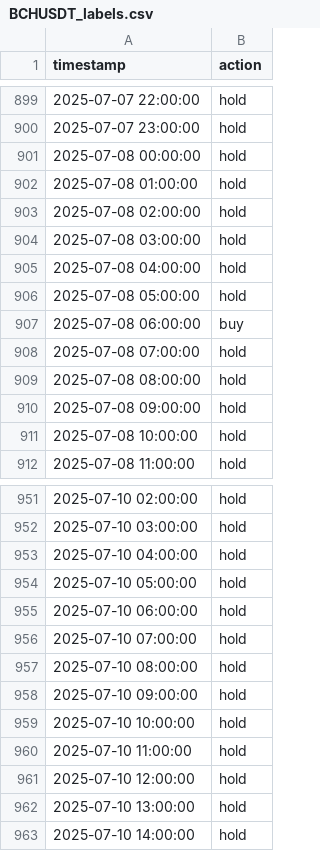
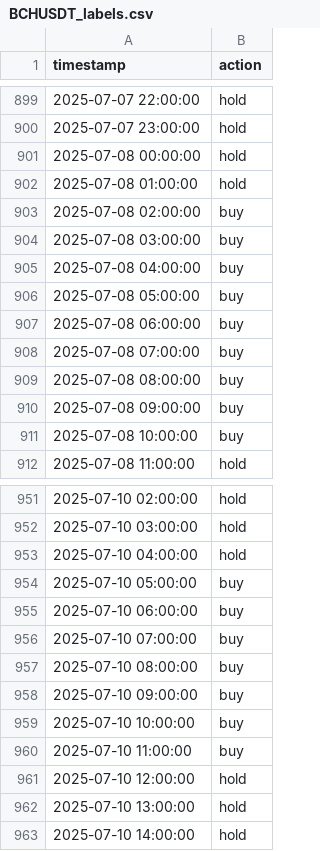
Before and after one commit to Vivan2025wd/AI-TRADING-SETUP, a CSV file: data/labels/BCHUSDT_labels.csv, drawn as a sheet; only a part is shown, gaps mark what is left out; the diff covers the shown part only.

```diff
--- a/data/labels/BCHUSDT_labels.csv
+++ b/data/labels/BCHUSDT_labels.csv
@@ -902,11 +902,11 @@ timestamp,action
 2025-07-08 01:00:00,hold
-2025-07-08 02:00:00,hold
-2025-07-08 03:00:00,hold
-2025-07-08 04:00:00,hold
-2025-07-08 05:00:00,hold
+2025-07-08 02:00:00,buy
+2025-07-08 03:00:00,buy
+2025-07-08 04:00:00,buy
+2025-07-08 05:00:00,buy
 2025-07-08 06:00:00,buy
-2025-07-08 07:00:00,hold
-2025-07-08 08:00:00,hold
-2025-07-08 09:00:00,hold
-2025-07-08 10:00:00,hold
+2025-07-08 07:00:00,buy
+2025-07-08 08:00:00,buy
+2025-07-08 09:00:00,buy
+2025-07-08 10:00:00,buy
 2025-07-08 11:00:00,hold
@@ -953,9 +953,9 @@ timestamp,action
 2025-07-10 04:00:00,hold
-2025-07-10 05:00:00,hold
-2025-07-10 06:00:00,hold
-2025-07-10 07:00:00,hold
-2025-07-10 08:00:00,hold
-2025-07-10 09:00:00,hold
-2025-07-10 10:00:00,hold
-2025-07-10 11:00:00,hold
+2025-07-10 05:00:00,buy
+2025-07-10 06:00:00,buy
+2025-07-10 07:00:00,buy
+2025-07-10 08:00:00,buy
+2025-07-10 09:00:00,buy
+2025-07-10 10:00:00,buy
+2025-07-10 11:00:00,buy
 2025-07-10 12:00:00,hold
```
Also changed, not shown: 7 edited cells elsewhere in this file, data/labels/DOTUSDT_labels.csv, data/labels/ETHUSDT_labels.csv, 35 other files.
